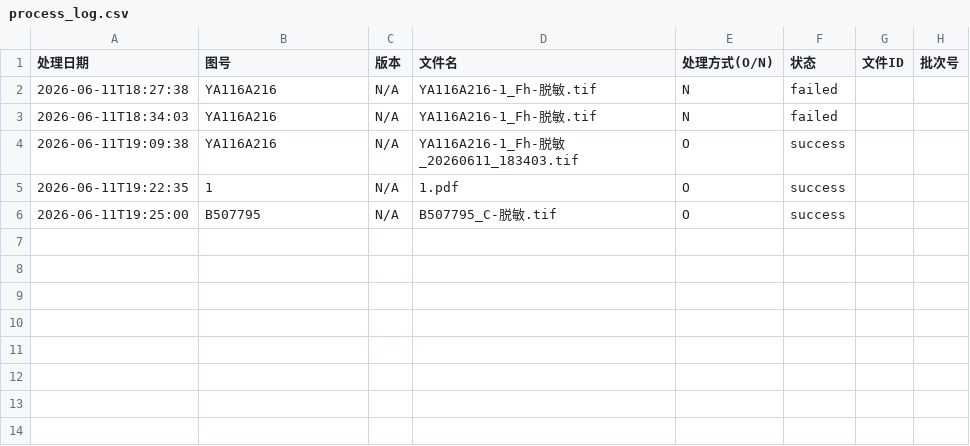
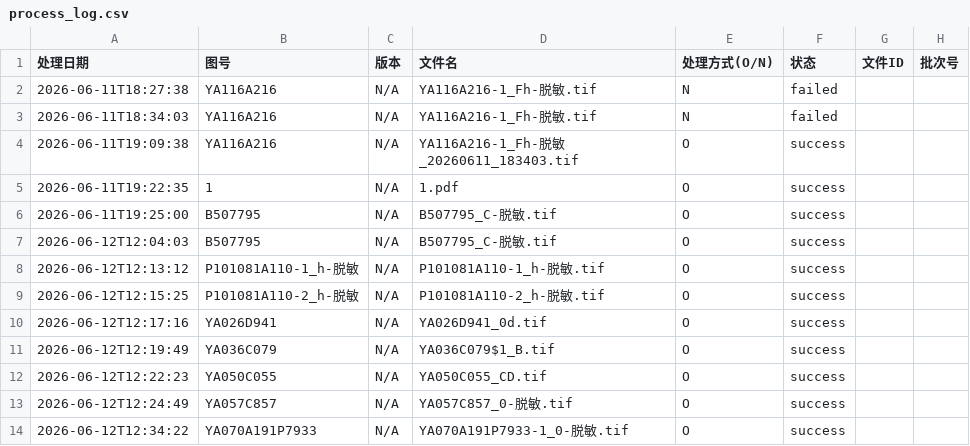
Before and after one commit to bradyhuang1116-cmyk/M-Replacement-Project, a CSV file: data/process_log.csv, drawn as a sheet; the diff names each change by its address in the sheet, - before the commit and + after, or states it on an @@ line.

```diff
--- a/data/process_log.csv
+++ b/data/process_log.csv
+row 7: 2026-06-12T12:04:03 | B507795 | N/A | B507795_C-脱敏.tif | O | success
+row 8: 2026-06-12T12:13:12 | P101081A110-1_h-脱敏 | N/A | P101081A110-1_h-脱敏.tif | O | success
+row 9: 2026-06-12T12:15:25 | P101081A110-2_h-脱敏 | N/A | P101081A110-2_h-脱敏.tif | O | success
+row 10: 2026-06-12T12:17:16 | YA026D941 | N/A | YA026D941_0d.tif | O | success
+row 11: 2026-06-12T12:19:49 | YA036C079 | N/A | YA036C079$1_B.tif | O | success
+row 12: 2026-06-12T12:22:23 | YA050C055 | N/A | YA050C055_CD.tif | O | success
+row 13: 2026-06-12T12:24:49 | YA057C857 | N/A | YA057C857_0-脱敏.tif | O | success
+row 14: 2026-06-12T12:34:22 | YA070A191P7933 | N/A | YA070A191P7933-1_0-脱敏.tif | O | success
```
Also changed, not shown: 4 other files.
